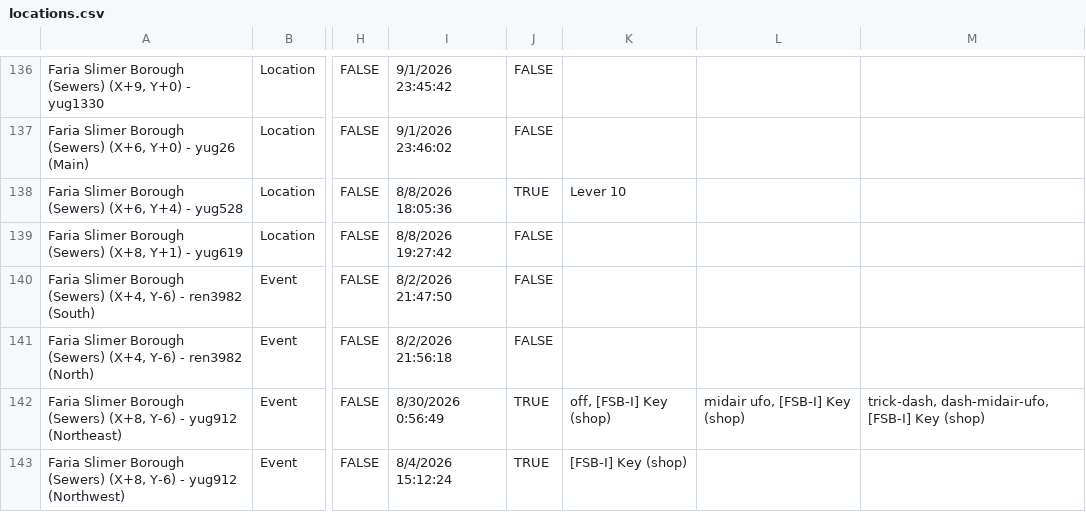
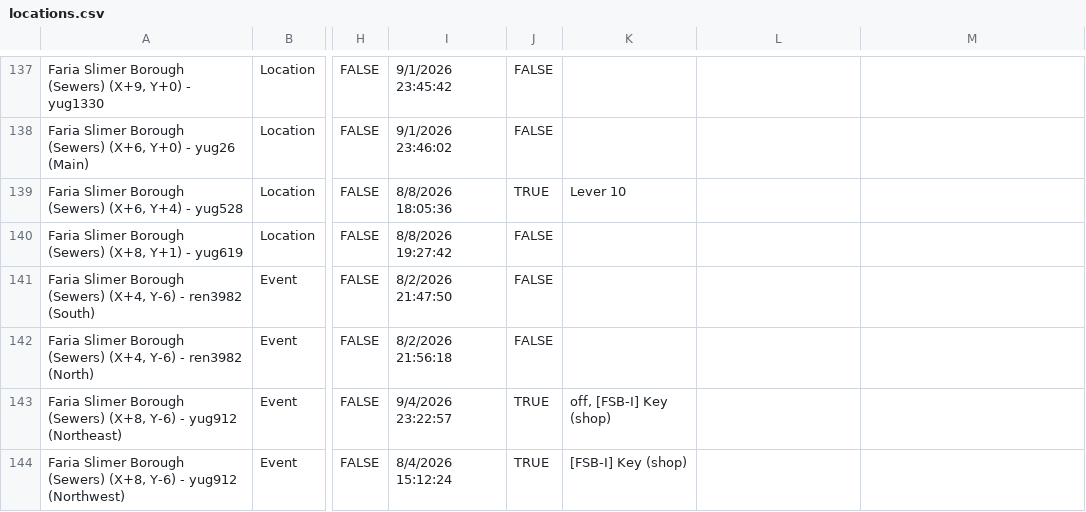
Before and after one commit to CertifiedPyro/Archipelago, a CSV file: worlds/pipistrello/data/locations.csv, drawn as a sheet; only a part is shown, gaps mark what is left out; addresses are those after the commit; the diff covers the shown part only; the diff names each change by its address in the sheet, - before the commit and + after, or states it on an @@ line.

```diff
--- a/worlds/pipistrello/data/locations.csv
+++ b/worlds/pipistrello/data/locations.csv
-I143: 8/30/2026 0:56:49
+I143: 9/4/2026 23:22:57
-L143: midair ufo, [FSB-I] Key (shop)
+L143: (empty)
-M143: trick-dash, dash-midair-ufo, [FSB-I] Key (shop)
+M143: (empty)
```
Also changed, not shown: 1 added row and 15 edited cells elsewhere in this file, worlds/pipistrello/data/connections.csv, 6 other files.
